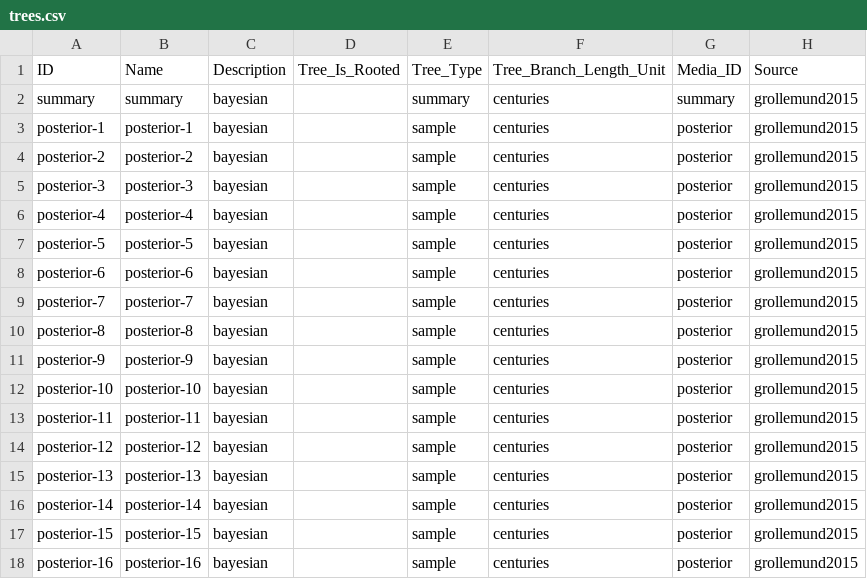
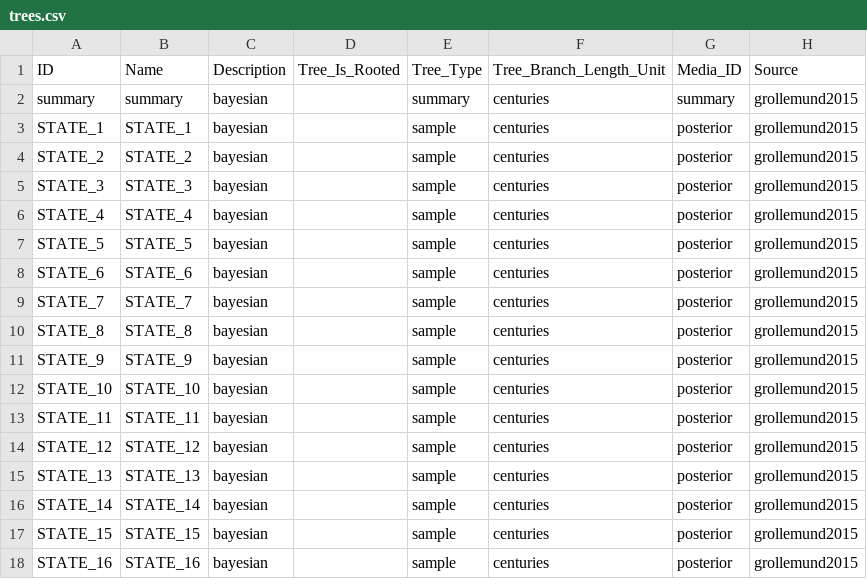
Before and after one commit to phlorest/grollemund_et_al2015, a CSV file: cldf/trees.csv, drawn as a sheet; only a part is shown; the diff covers the shown part only.

```diff
--- a/cldf/trees.csv
+++ b/cldf/trees.csv
@@ -2,17 +2,17 @@ ID,Name,Description,Tree_Is_Rooted,Tree_Type,Tree_Branch_Length_Unit,Media_ID,So
 summary,summary,bayesian,,summary,centuries,summary,grollemund2015
-posterior-1,posterior-1,bayesian,,sample,centuries,posterior,grollemund2015
-posterior-2,posterior-2,bayesian,,sample,centuries,posterior,grollemund2015
-posterior-3,posterior-3,bayesian,,sample,centuries,posterior,grollemund2015
-posterior-4,posterior-4,bayesian,,sample,centuries,posterior,grollemund2015
-posterior-5,posterior-5,bayesian,,sample,centuries,posterior,grollemund2015
-posterior-6,posterior-6,bayesian,,sample,centuries,posterior,grollemund2015
-posterior-7,posterior-7,bayesian,,sample,centuries,posterior,grollemund2015
-posterior-8,posterior-8,bayesian,,sample,centuries,posterior,grollemund2015
-posterior-9,posterior-9,bayesian,,sample,centuries,posterior,grollemund2015
-posterior-10,posterior-10,bayesian,,sample,centuries,posterior,grollemund2015
-posterior-11,posterior-11,bayesian,,sample,centuries,posterior,grollemund2015
-posterior-12,posterior-12,bayesian,,sample,centuries,posterior,grollemund2015
-posterior-13,posterior-13,bayesian,,sample,centuries,posterior,grollemund2015
-posterior-14,posterior-14,bayesian,,sample,centuries,posterior,grollemund2015
-posterior-15,posterior-15,bayesian,,sample,centuries,posterior,grollemund2015
-posterior-16,posterior-16,bayesian,,sample,centuries,posterior,grollemund2015
+STATE_1,STATE_1,bayesian,,sample,centuries,posterior,grollemund2015
+STATE_2,STATE_2,bayesian,,sample,centuries,posterior,grollemund2015
+STATE_3,STATE_3,bayesian,,sample,centuries,posterior,grollemund2015
+STATE_4,STATE_4,bayesian,,sample,centuries,posterior,grollemund2015
+STATE_5,STATE_5,bayesian,,sample,centuries,posterior,grollemund2015
+STATE_6,STATE_6,bayesian,,sample,centuries,posterior,grollemund2015
+STATE_7,STATE_7,bayesian,,sample,centuries,posterior,grollemund2015
+STATE_8,STATE_8,bayesian,,sample,centuries,posterior,grollemund2015
+STATE_9,STATE_9,bayesian,,sample,centuries,posterior,grollemund2015
+STATE_10,STATE_10,bayesian,,sample,centuries,posterior,grollemund2015
+STATE_11,STATE_11,bayesian,,sample,centuries,posterior,grollemund2015
+STATE_12,STATE_12,bayesian,,sample,centuries,posterior,grollemund2015
+STATE_13,STATE_13,bayesian,,sample,centuries,posterior,grollemund2015
+STATE_14,STATE_14,bayesian,,sample,centuries,posterior,grollemund2015
+STATE_15,STATE_15,bayesian,,sample,centuries,posterior,grollemund2015
+STATE_16,STATE_16,bayesian,,sample,centuries,posterior,grollemund2015
```
Also changed, not shown: 168 edited cells elsewhere in this file, cldf/languages.csv, 6 other files.
